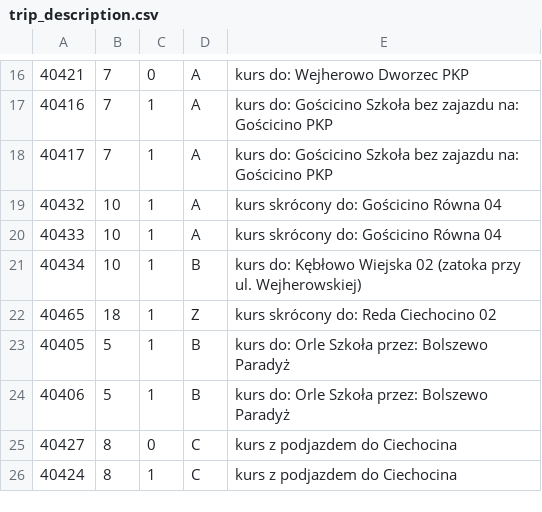
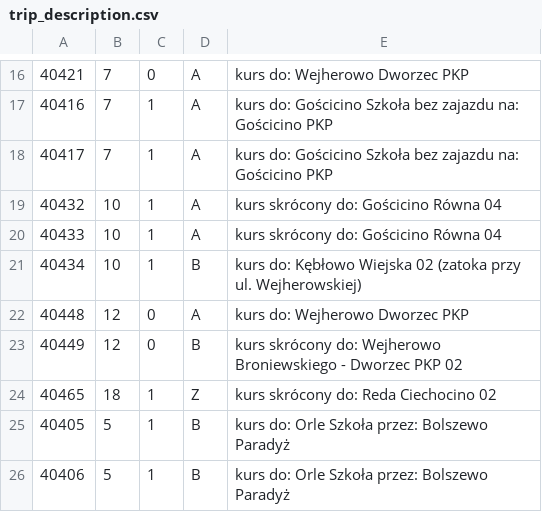
Before and after one commit to damiansikora85/BusSchedule, a CSV file: gtfs/trip_description.csv, drawn as a sheet; only a part is shown, gaps mark what is left out; the shorter side is filled out with more unchanged rows.

```diff
--- a/gtfs/trip_description.csv
+++ b/gtfs/trip_description.csv
@@ -21,2 +21,4 @@
 40434,10,1,B,kurs do: Kębłowo Wiejska 02 (zatoka przy ul. Wejherowskiej)
+40448,12,0,A,kurs do: Wejherowo Dworzec PKP
+40449,12,0,B,kurs skrócony do: Wejherowo Broniewskiego - Dworzec PKP 02
 40465,18,1,Z,kurs skrócony do: Reda Ciechocino 02
```
Also changed, not shown: 4 other files.
